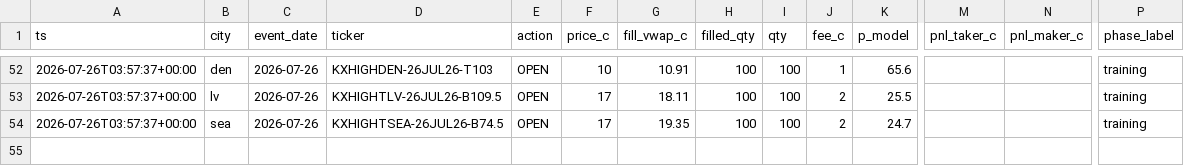
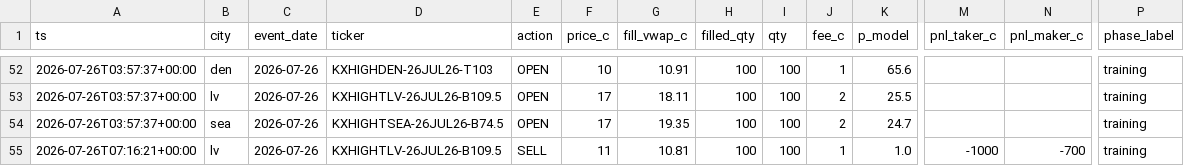
Before and after one commit to akadigari/highball, a CSV file: data/ledger.csv, drawn as a sheet; only a part is shown, gaps mark what is left out; rows hold the shown columns only; the diff names each change by its address in the sheet, - before the commit and + after, or states it on an @@ line.

Commit message:
desk run: snapshots, ledger, training tape

```diff
--- a/data/ledger.csv
+++ b/data/ledger.csv
+row 55: 2026-07-26T07:16:21+00:00 | lv | 2026-07-26 | KXHIGHTLV-26JUL26-B109.5 | SELL | 11 | 10.81 | 100 | 100 | 1 | 1.0 | -1000 | -700 | training
```
Also changed, not shown: data/forecast_log.csv, 3 other files.
